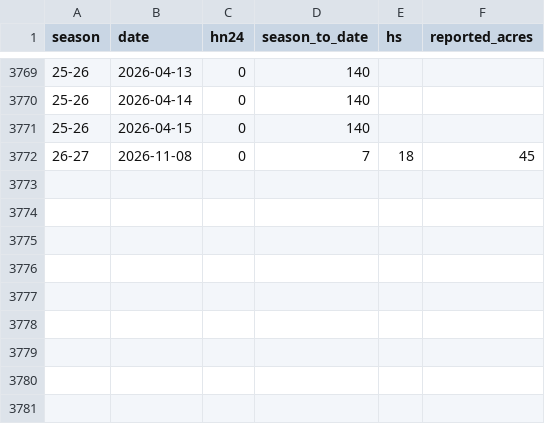
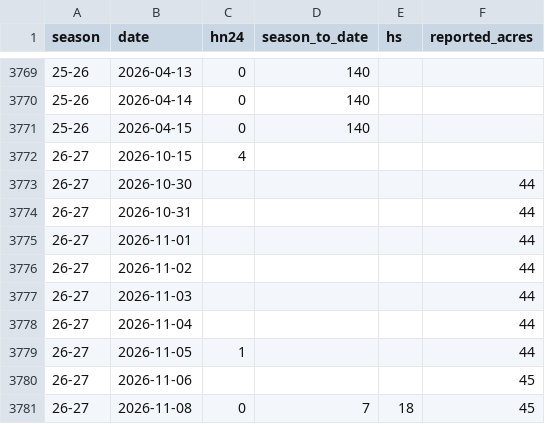
Before and after one commit to carneyam/keystone-terrain-dashboard, a CSV file: data/daily_conditions.csv, drawn as a sheet; only a part is shown, gaps mark what is left out.

Commit message:
Backfill 2026-27 opening terrain and conditions

```diff
--- a/data/daily_conditions.csv
+++ b/data/daily_conditions.csv
@@ -3771,2 +3771,11 @@ season,date,hn24,season_to_date,hs,reported_acres
 25-26,2026-04-15,0,140,,
+26-27,2026-10-15,4,,,
+26-27,2026-10-30,,,,44
+26-27,2026-10-31,,,,44
+26-27,2026-11-01,,,,44
+26-27,2026-11-02,,,,44
+26-27,2026-11-03,,,,44
+26-27,2026-11-04,,,,44
+26-27,2026-11-05,1,,,44
+26-27,2026-11-06,,,,45
 26-27,2026-11-08,0,7,18,45
```
Also changed, not shown: 2 other files.
